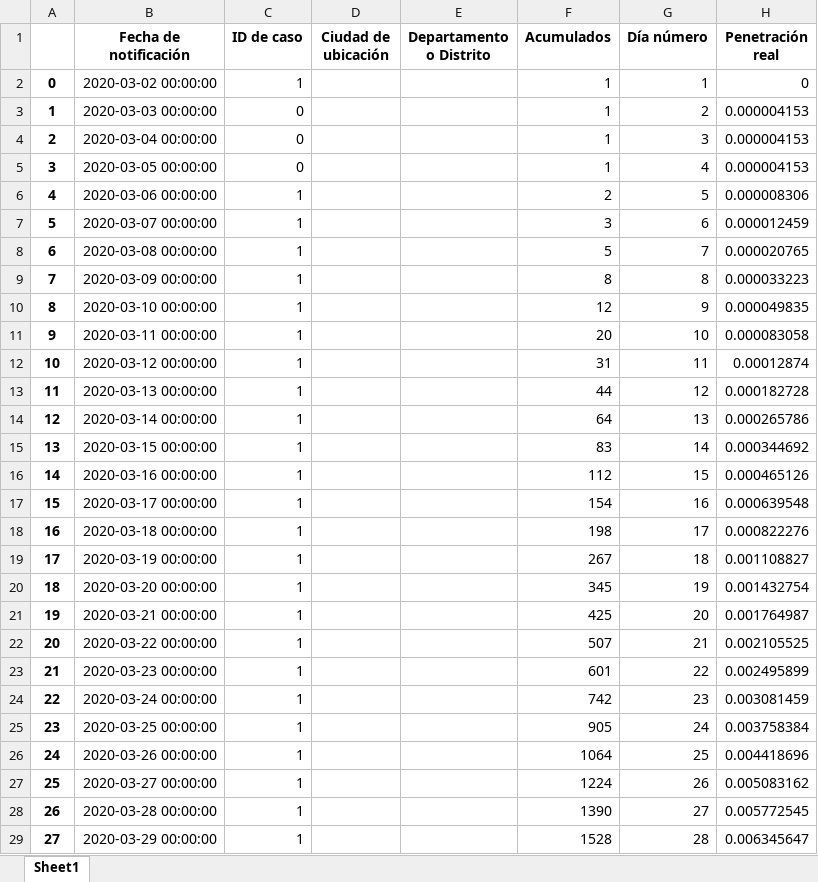
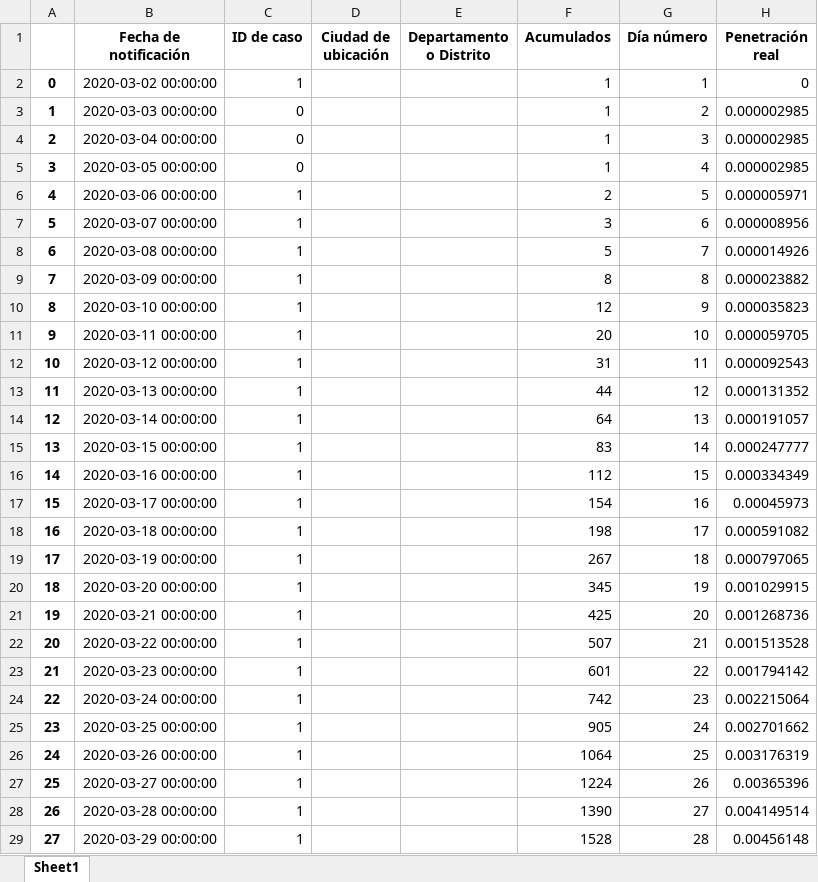
Before and after one commit to luiseveliogarciarestrepo/datosRecopilador1, an Excel workbook: GompertzCol.xlsx, sheet Sheet1, drawn as a sheet; only a part is shown; values as stored, in another font and other column widths than the file's, no borders; the diff covers the shown part only; the diff names each change by its address in the sheet, - before the commit and + after, or states it on an @@ line.

```diff
--- a/GompertzCol.xlsx (sheet Sheet1)
+++ b/GompertzCol.xlsx (sheet Sheet1)
-H3:H5 (Penetración real): 0.000004153
+H3:H5 (Penetración real): 0.000002985
-H6 (Penetración real): 0.000008306
+H6 (Penetración real): 0.000005971
-H7 (Penetración real): 0.000012459
+H7 (Penetración real): 0.000008956
-H8 (Penetración real): 0.000020765
+H8 (Penetración real): 0.000014926
-H9 (Penetración real): 0.000033223
+H9 (Penetración real): 0.000023882
-H10 (Penetración real): 0.000049835
+H10 (Penetración real): 0.000035823
-H11 (Penetración real): 0.000083058
+H11 (Penetración real): 0.000059705
-H12 (Penetración real): 0.00012874
+H12 (Penetración real): 0.000092543
-H13 (Penetración real): 0.000182728
+H13 (Penetración real): 0.000131352
-H14 (Penetración real): 0.000265786
+H14 (Penetración real): 0.000191057
-H15 (Penetración real): 0.000344692
+H15 (Penetración real): 0.000247777
-H16 (Penetración real): 0.000465126
+H16 (Penetración real): 0.000334349
-H17 (Penetración real): 0.000639548
+H17 (Penetración real): 0.00045973
-H18 (Penetración real): 0.000822276
+H18 (Penetración real): 0.000591082
-H19 (Penetración real): 0.001108827
+H19 (Penetración real): 0.000797065
-H20 (Penetración real): 0.001432754
+H20 (Penetración real): 0.001029915
-H21 (Penetración real): 0.001764987
+H21 (Penetración real): 0.001268736
-H22 (Penetración real): 0.002105525
+H22 (Penetración real): 0.001513528
-H23 (Penetración real): 0.002495899
+H23 (Penetración real): 0.001794142
-H24 (Penetración real): 0.003081459
+H24 (Penetración real): 0.002215064
-H25 (Penetración real): 0.003758384
+H25 (Penetración real): 0.002701662
-H26 (Penetración real): 0.004418696
+H26 (Penetración real): 0.003176319
-H27 (Penetración real): 0.005083162
+H27 (Penetración real): 0.00365396
-H28 (Penetración real): 0.005772545
+H28 (Penetración real): 0.004149514
-H29 (Penetración real): 0.006345647
+H29 (Penetración real): 0.00456148
```
Also changed, not shown: 9 added rows and 229 edited cells elsewhere in this sheet, 7 other files.
